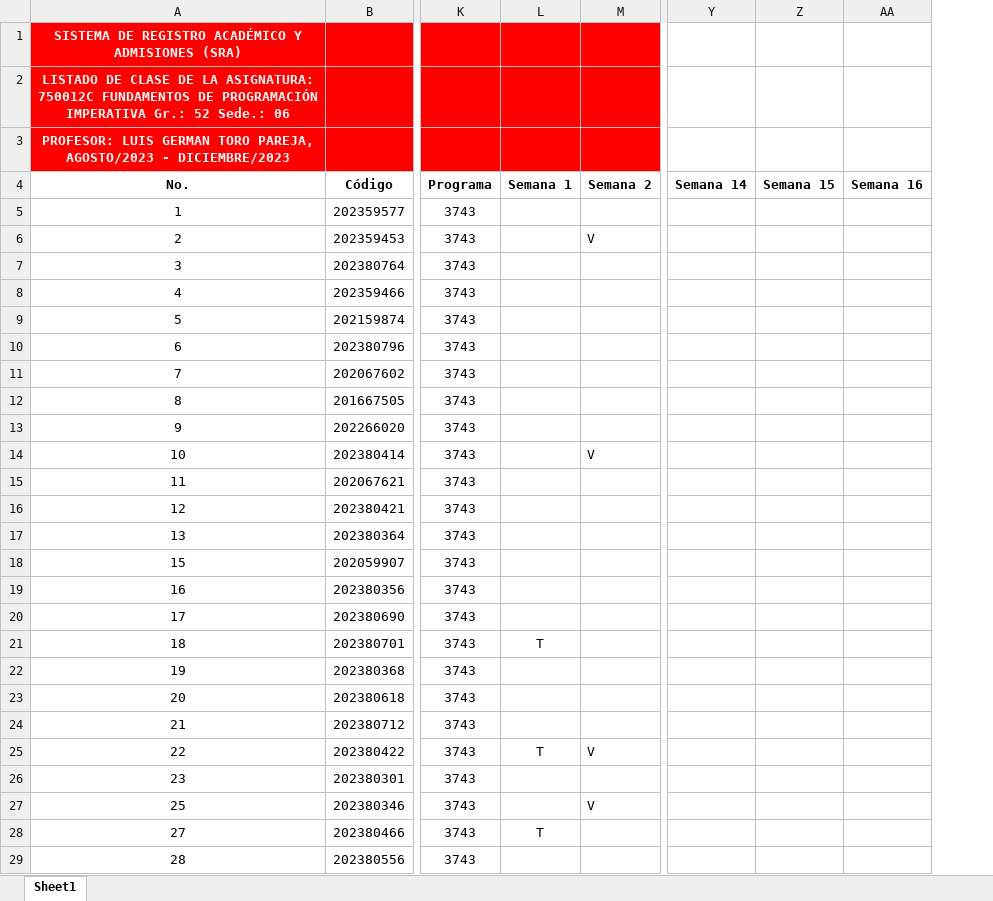
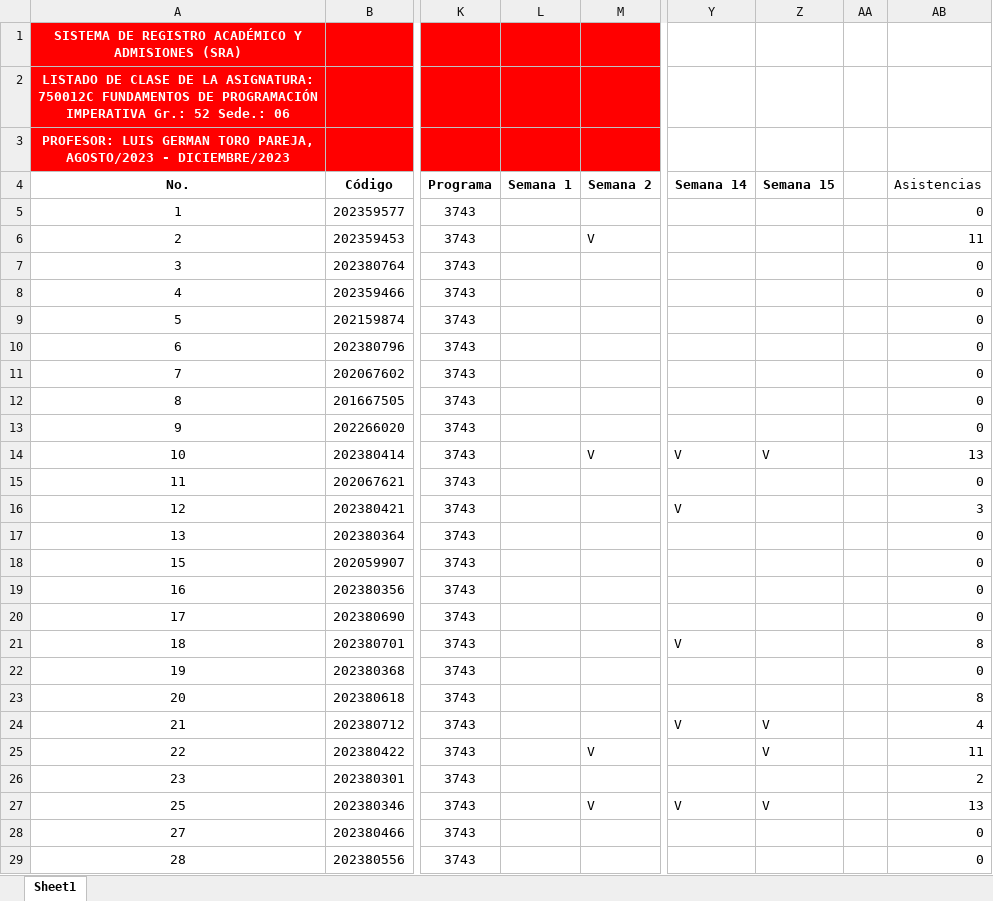
Before and after one commit to AlejandroSierraUV26/Programacion_Imperactiva_Monitorias, an Excel workbook: Codigos_2023-2/Asistencia/Grupo 52.xlsx, sheet Sheet1, drawn as a sheet; only a part is shown, gaps mark what is left out; values as stored, in another font and other column widths than the file's, no borders; removed rows and columns are numbered as before the commit, all else as after; the diff covers the shown part only; the diff names each change by its address in the sheet, - before the commit and + after, or states it on an @@ line.

```diff
--- a/Codigos_2023-2/Asistencia/Grupo 52.xlsx (sheet Sheet1)
+++ b/Codigos_2023-2/Asistencia/Grupo 52.xlsx (sheet Sheet1)
-column AA (Semana 16), empty
+column AA, empty
+column AB (Asistencias), rows 5-29: 0 | 11 | 0 | 0 | 0 | 0 | 0 | 0 | 0 | 13 | 0 | 3 | 0 | 0 | 0 | 0 | 8 | 0 | 8 | 4 | 11 | 2 | 13 | 0 | 0
-Y14 (Semana 14): (empty)
+Y14 (Semana 14): V
-Z14 (Semana 15): (empty)
+Z14 (Semana 15): V
-Y16 (Semana 14): (empty)
+Y16 (Semana 14): V
-L21 (Semana 1): T
+L21 (Semana 1): (empty)
-Y21 (Semana 14): (empty)
+Y21 (Semana 14): V
-Y24 (Semana 14): (empty)
+Y24 (Semana 14): V
-Z24:Z25 (Semana 15): (empty)
+Z24:Z25 (Semana 15): V
-L25 (Semana 1): T
+L25 (Semana 1): (empty)
-Y27 (Semana 14): (empty)
+Y27 (Semana 14): V
-Z27 (Semana 15): (empty)
+Z27 (Semana 15): V
-L28 (Semana 1): T
+L28 (Semana 1): (empty)
```
Also changed, not shown: 1 added row, 11 edited cells and merged cells elsewhere in this sheet, Codigos_2023-2/Asistencia/Grupo 51.xlsx, 5 other files.
